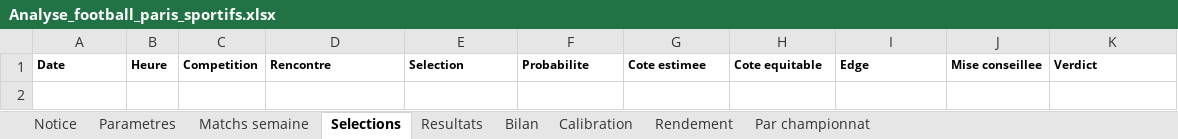
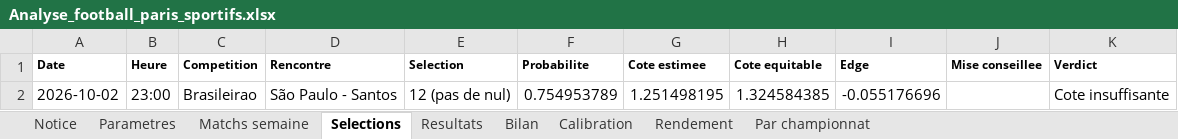
Before and after one commit to zoukeur971/analyse-foot, an Excel workbook: classeur/Analyse_football_paris_sportifs.xlsx, sheet Selections, drawn as a sheet; values as stored, in another font and other column widths than the file's, no borders; the diff names each change by its address in the sheet, - before the commit and + after, or states it on an @@ line.

```diff
--- a/classeur/Analyse_football_paris_sportifs.xlsx (sheet Selections)
+++ b/classeur/Analyse_football_paris_sportifs.xlsx (sheet Selections)
+row 2: 2026-10-02 | 23:00 | Brasileirao | São Paulo - Santos | 12 (pas de nul) | 0.754953789 | 1.251498195 | 1.324584385 | -0.055176696 |  | Cote insuffisante
```
Also changed, not shown: sheet Matchs semaine, sheet Notice, 2 other files.
